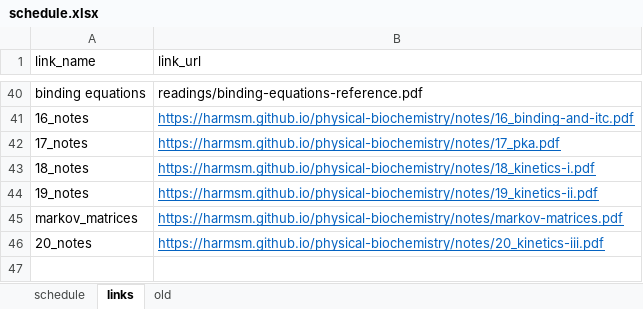
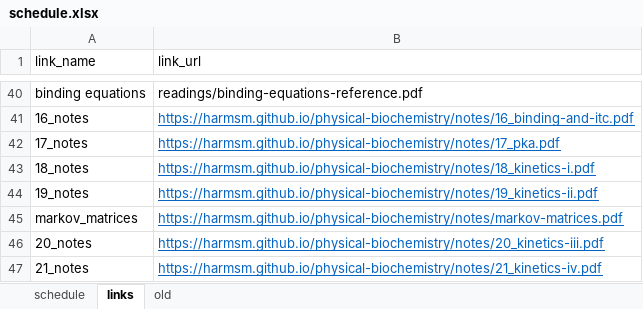
Before and after one commit to harmsm/physical-biochemistry, an Excel workbook: dev/schedule.xlsx, sheet links, drawn as a sheet; only a part is shown, gaps mark what is left out; values as stored, in another font and other column widths than the file's, no borders; the diff names each change by its address in the sheet, - before the commit and + after, or states it on an @@ line.

Commit message:
adding notes for lecture 21

```diff
--- a/dev/schedule.xlsx (sheet links)
+++ b/dev/schedule.xlsx (sheet links)
+row 47: 21_notes | https://harmsm.github.io/physical-biochemistry/notes/21_kinetics-iv.pdf
```
Also changed, not shown: 2 other files.
